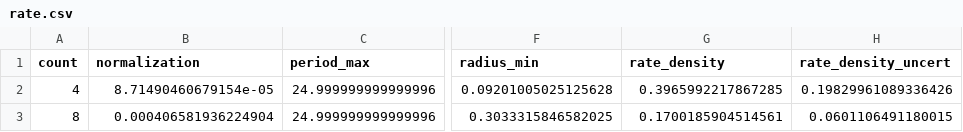
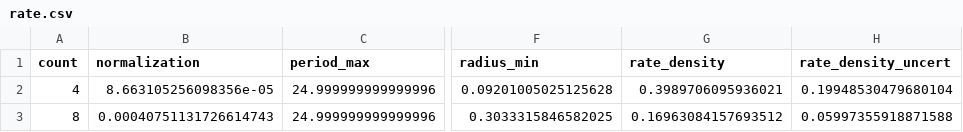
Before and after one commit to dfm/peerless, a CSV file: results/rate.csv, drawn as a sheet; only a part is shown, gaps mark what is left out; the diff names each change by its address in the sheet, - before the commit and + after, or states it on an @@ line.

Commit message:
making occ rate calc more flexible

```diff
--- a/results/rate.csv
+++ b/results/rate.csv
-B2 (normalization): 8.71490460679154e-05
+B2 (normalization): 8.663105256098356e-05
-G2 (rate_density): 0.3965992217867285
+G2 (rate_density): 0.3989706095936021
-H2 (rate_density_uncert): 0.19829961089336426
+H2 (rate_density_uncert): 0.19948530479680104
-B3 (normalization): 0.000406581936224904
+B3 (normalization): 0.00040751131726614743
-G3 (rate_density): 0.1700185904514561
+G3 (rate_density): 0.16963084157693512
-H3 (rate_density_uncert): 0.0601106491180015
+H3 (rate_density_uncert): 0.05997355918871588
```
Also changed, not shown: 1 other file.
